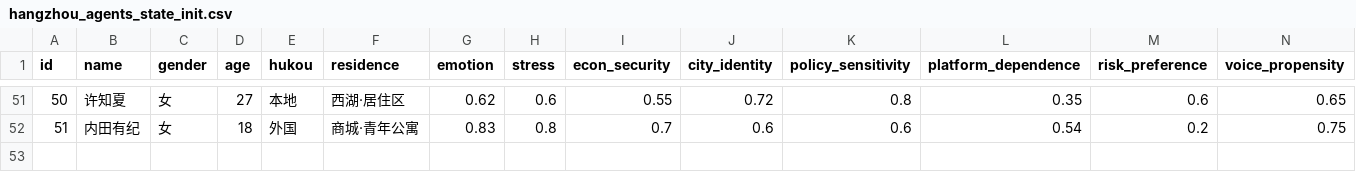
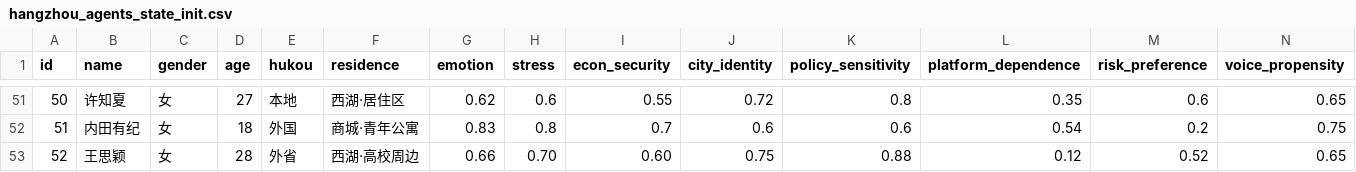
Before and after one commit to huohua51/GAWorld, a CSV file: hangzhou_agents_state_init.csv, drawn as a sheet; only a part is shown, gaps mark what is left out; rows hold the shown columns only; the diff names each change by its address in the sheet, - before the commit and + after, or states it on an @@ line.

```diff
--- a/hangzhou_agents_state_init.csv
+++ b/hangzhou_agents_state_init.csv
+row 53: 52 | 王思颖 | 女 | 28 | 外省 | 西湖·高校周边 | 0.66 | 0.70 | 0.60 | 0.75 | 0.88 | 0.12 | 0.52 | 0.65
```
Also changed, not shown: 4 other files.
